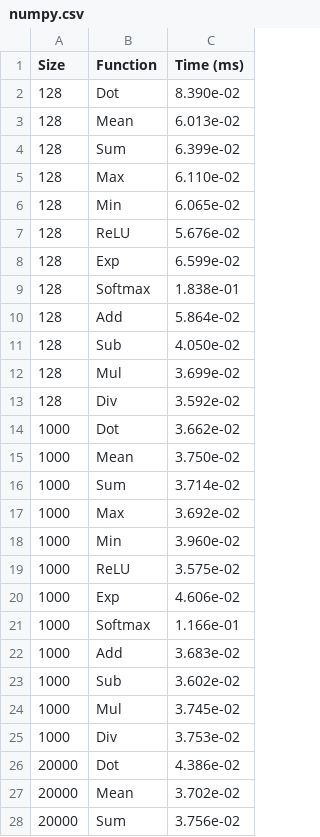
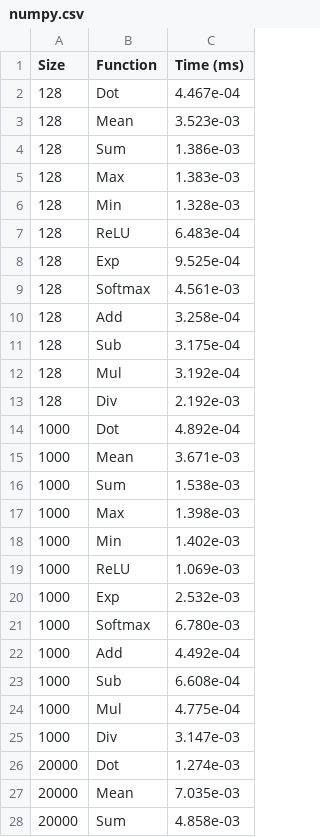
Before and after one commit to ismaeelbashir03/CapnHook-ML, a CSV file: motivation/numpy_slow_motivation/numpy.csv, drawn as a sheet; only a part is shown; the diff covers the shown part only.

Commit message:
CLANG COMPILING + BASIC FUNCTIONLITY

```diff
--- a/motivation/numpy_slow_motivation/numpy.csv
+++ b/motivation/numpy_slow_motivation/numpy.csv
@@ -1,28 +1,28 @@
 Size,Function,Time (ms)
-128,Dot,8.390e-02
-128,Mean,6.013e-02
-128,Sum,6.399e-02
-128,Max,6.110e-02
-128,Min,6.065e-02
-128,ReLU,5.676e-02
-128,Exp,6.599e-02
-128,Softmax,1.838e-01
-128,Add,5.864e-02
-128,Sub,4.050e-02
-128,Mul,3.699e-02
-128,Div,3.592e-02
-1000,Dot,3.662e-02
-1000,Mean,3.750e-02
-1000,Sum,3.714e-02
-1000,Max,3.692e-02
-1000,Min,3.960e-02
-1000,ReLU,3.575e-02
-1000,Exp,4.606e-02
-1000,Softmax,1.166e-01
-1000,Add,3.683e-02
-1000,Sub,3.602e-02
-1000,Mul,3.745e-02
-1000,Div,3.753e-02
-20000,Dot,4.386e-02
-20000,Mean,3.702e-02
-20000,Sum,3.756e-02
+128,Dot,4.467e-04
+128,Mean,3.523e-03
+128,Sum,1.386e-03
+128,Max,1.383e-03
+128,Min,1.328e-03
+128,ReLU,6.483e-04
+128,Exp,9.525e-04
+128,Softmax,4.561e-03
+128,Add,3.258e-04
+128,Sub,3.175e-04
+128,Mul,3.192e-04
+128,Div,2.192e-03
+1000,Dot,4.892e-04
+1000,Mean,3.671e-03
+1000,Sum,1.538e-03
+1000,Max,1.398e-03
+1000,Min,1.402e-03
+1000,ReLU,1.069e-03
+1000,Exp,2.532e-03
+1000,Softmax,6.780e-03
+1000,Add,4.492e-04
+1000,Sub,6.608e-04
+1000,Mul,4.775e-04
+1000,Div,3.147e-03
+20000,Dot,1.274e-03
+20000,Mean,7.035e-03
+20000,Sum,4.858e-03
```
Also changed, not shown: 9 edited cells elsewhere in this file, 23 other files.
